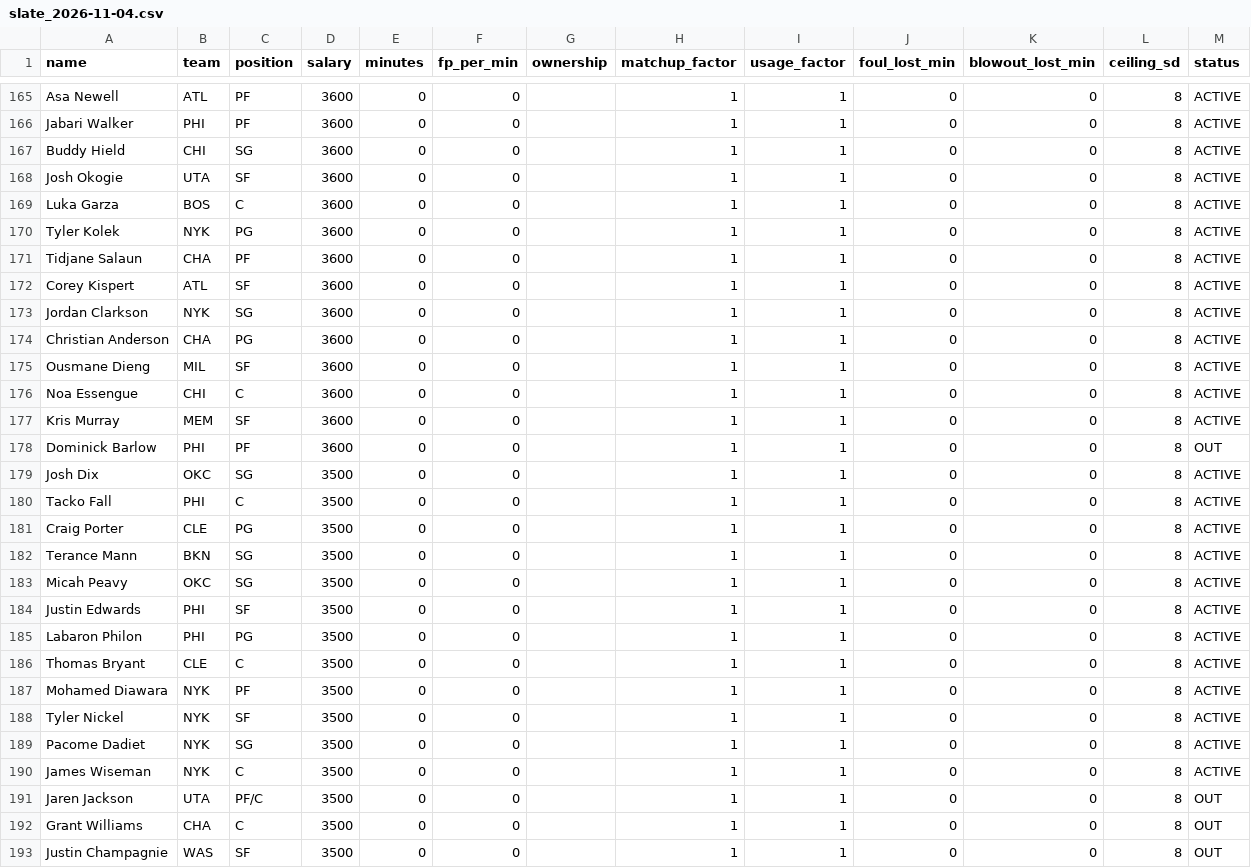
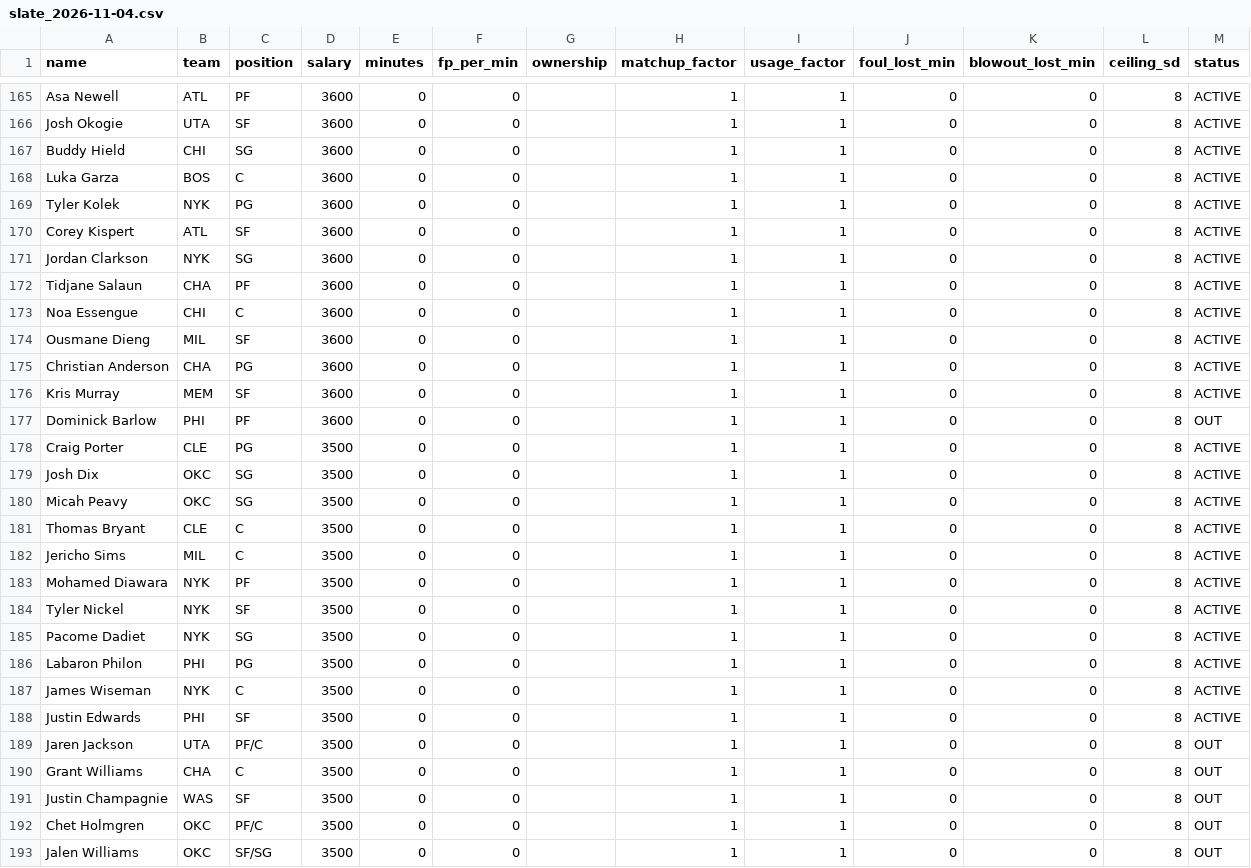
Before and after one commit to slxsh17/NBA-Edge, a CSV file: data/slate_2026-11-04.csv, drawn as a sheet; only a part is shown, gaps mark what is left out; the shorter side is filled out with more unchanged rows; removed rows and columns are numbered as before the commit, all else as after; the diff covers the shown part only; the diff names each change by its address in the sheet, - before the commit and + after, or states it on an @@ line.

```diff
--- a/data/slate_2026-11-04.csv
+++ b/data/slate_2026-11-04.csv
-A166 (name): Jabari Walker
+A166 (name): Josh Okogie
-B166 (team): PHI
+B166 (team): UTA
-C166 (position): PF
+C166 (position): SF
-row 168: Josh Okogie | UTA | SF | 3600 | 0 | 0 |  | 1 | 1 | 0 | 0 | 8 | ACTIVE
@@ row 171 moved to row 172: Tidjane Salaun @@
@@ row 176 moved to row 173: Noa Essengue @@
@@ row 175 moved to row 174: Ousmane Dieng @@
@@ row 181 moved to row 178: Craig Porter @@
-row 180: Tacko Fall | PHI | C | 3500 | 0 | 0 |  | 1 | 1 | 0 | 0 | 8 | ACTIVE
-row 182: Terance Mann | BKN | SG | 3500 | 0 | 0 |  | 1 | 1 | 0 | 0 | 8 | ACTIVE
+row 182: Jericho Sims | MIL | C | 3500 | 0 | 0 |  | 1 | 1 | 0 | 0 | 8 | ACTIVE
@@ row 185 moved to row 186: Labaron Philon @@
@@ row 184 moved to row 188: Justin Edwards @@
```
Also changed, not shown: 36 moved rows and 1 edited cell elsewhere in this file, 13 other files.
